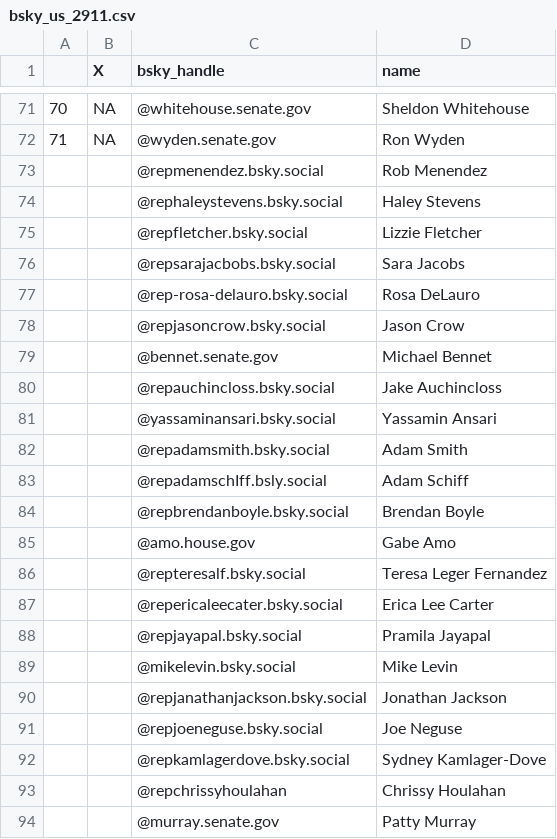
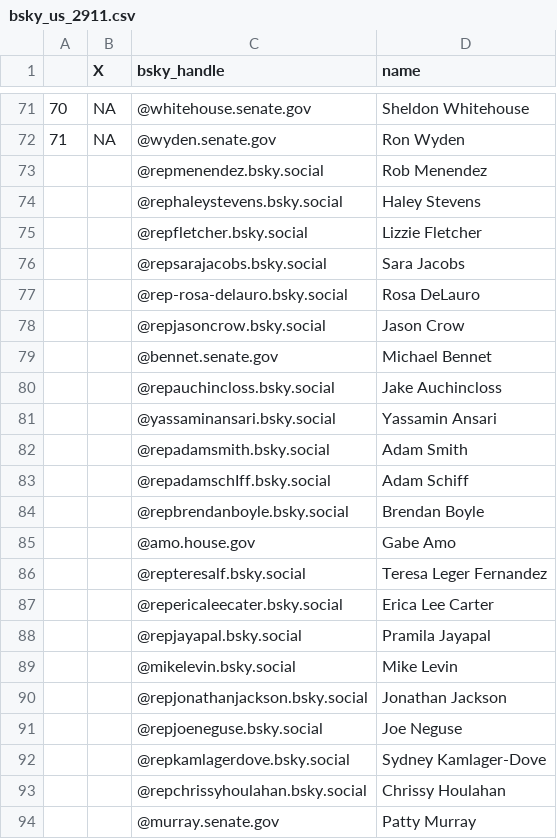
Before and after one commit to AlexDataPlatz/bsky_pols, a CSV file: bsky_us_2911.csv, drawn as a sheet; only a part is shown, gaps mark what is left out.

Commit message:
Add files via upload

```diff
--- a/bsky_us_2911.csv
+++ b/bsky_us_2911.csv
@@ -75,3 +75,3 @@
 ,,@repfletcher.bsky.social,Lizzie Fletcher
-,,@repsarajacbobs.bsky.social,Sara Jacobs
+,,@repsarajacobs.bsky.social,Sara Jacobs
 ,,@rep-rosa-delauro.bsky.social,Rosa DeLauro
@@ -82,3 +82,3 @@
 ,,@repadamsmith.bsky.social,Adam Smith
-,,@repadamschIff.bsly.social,Adam Schiff
+,,@repadamschIff.bsky.social,Adam Schiff
 ,,@repbrendanboyle.bsky.social,Brendan Boyle
@@ -89,6 +89,6 @@
 ,,@mikelevin.bsky.social,Mike Levin
-,,@repjanathanjackson.bsky.social,Jonathan Jackson
+,,@repjonathanjackson.bsky.social,Jonathan Jackson
 ,,@repjoeneguse.bsky.social,Joe Neguse
 ,,@repkamlagerdove.bsky.social,Sydney Kamlager-Dove
-,,@repchrissyhoulahan,Chrissy Houlahan
+,,@repchrissyhoulahan.bsky.social,Chrissy Houlahan
 ,,@murray.senate.gov,Patty Murray
```
